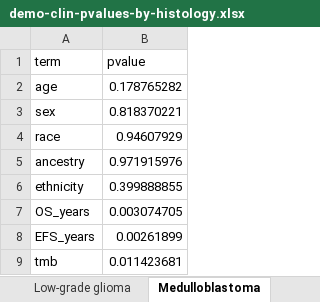
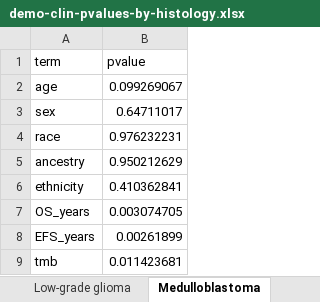
Before and after one commit to diskin-lab-chop/pbta-germline-somatic, an Excel workbook: analyses/demo-clin-stats/results/demo-clin-pvalues-by-histology.xlsx, sheet Medulloblastoma, drawn as a sheet; values as stored, in another font and other column widths than the file's, no borders; the diff names each change by its address in the sheet, - before the commit and + after, or states it on an @@ line.

```diff
--- a/analyses/demo-clin-stats/results/demo-clin-pvalues-by-histology.xlsx (sheet Medulloblastoma)
+++ b/analyses/demo-clin-stats/results/demo-clin-pvalues-by-histology.xlsx (sheet Medulloblastoma)
-B2 (pvalue): 0.178765282
+B2 (pvalue): 0.099269067
-B3 (pvalue): 0.818370221
+B3 (pvalue): 0.64711017
-B4 (pvalue): 0.94607929
+B4 (pvalue): 0.976232231
-B5 (pvalue): 0.971915976
+B5 (pvalue): 0.950212629
-B6 (pvalue): 0.399888855
+B6 (pvalue): 0.410362841
```
Also changed, not shown: analyses/demo-clin-stats/results/demo-clin-stats-by-histology.xlsx, 3 other files.
